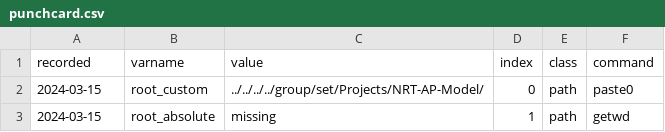
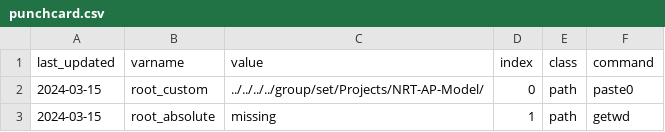
Before and after one commit to NIEHS/beethoven, a CSV file: tools/pipeline/punchcard.csv, drawn as a sheet; only a part is shown.

```diff
--- a/tools/pipeline/punchcard.csv
+++ b/tools/pipeline/punchcard.csv
@@ -1,2 +1,2 @@
-recorded,varname,value,index,class,command
+last_updated,varname,value,index,class,command
 2024-03-15,root_custom,../../../../group/set/Projects/NRT-AP-Model/,0,path,paste0
```
Also changed, not shown: 1 other file.
